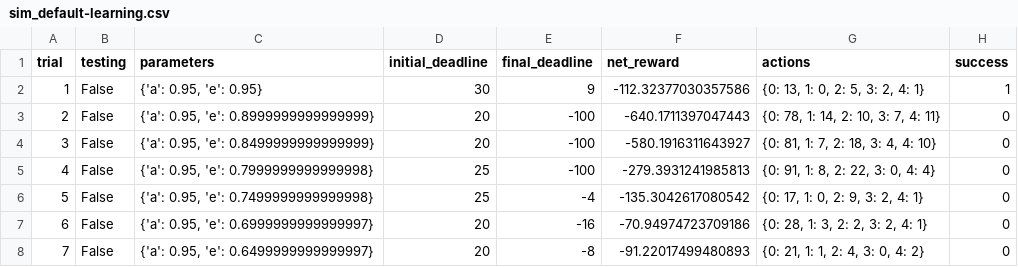
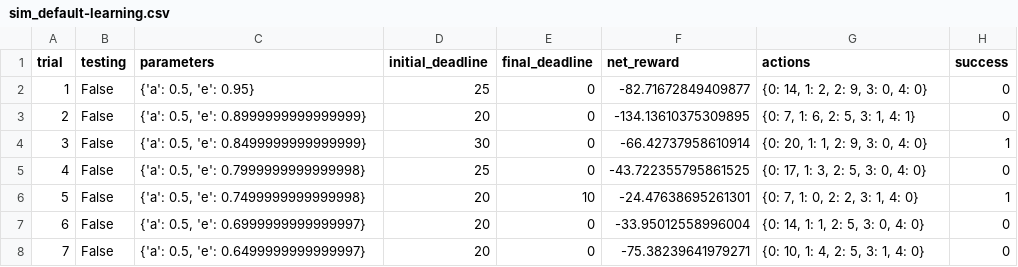
Before and after one commit to manjugoudreddy/machinelearning, a CSV file: smartcab/logs/sim_default-learning.csv, drawn as a sheet; only a part is shown; the diff covers the shown part only.

```diff
--- a/smartcab/logs/sim_default-learning.csv
+++ b/smartcab/logs/sim_default-learning.csv
@@ -1,8 +1,8 @@
 trial,testing,parameters,initial_deadline,final_deadline,net_reward,actions,success
-1,False,"{'a': 0.95, 'e': 0.95}",30,9,-112.32377030357586,"{0: 13, 1: 0, 2: 5, 3: 2, 4: 1}",1
-2,False,"{'a': 0.95, 'e': 0.8999999999999999}",20,-100,-640.1711397047443,"{0: 78, 1: 14, 2: 10, 3: 7, 4: 11}",0
-3,False,"{'a': 0.95, 'e': 0.8499999999999999}",20,-100,-580.1916311643927,"{0: 81, 1: 7, 2: 18, 3: 4, 4: 10}",0
-4,False,"{'a': 0.95, 'e': 0.7999999999999998}",25,-100,-279.3931241985813,"{0: 91, 1: 8, 2: 22, 3: 0, 4: 4}",0
-5,False,"{'a': 0.95, 'e': 0.7499999999999998}",25,-4,-135.3042617080542,"{0: 17, 1: 0, 2: 9, 3: 2, 4: 1}",0
-6,False,"{'a': 0.95, 'e': 0.6999999999999997}",20,-16,-70.94974723709186,"{0: 28, 1: 3, 2: 2, 3: 2, 4: 1}",0
-7,False,"{'a': 0.95, 'e': 0.6499999999999997}",20,-8,-91.22017499480893,"{0: 21, 1: 1, 2: 4, 3: 0, 4: 2}",0
+1,False,"{'a': 0.5, 'e': 0.95}",25,0,-82.71672849409877,"{0: 14, 1: 2, 2: 9, 3: 0, 4: 0}",0
+2,False,"{'a': 0.5, 'e': 0.8999999999999999}",20,0,-134.13610375309895,"{0: 7, 1: 6, 2: 5, 3: 1, 4: 1}",0
+3,False,"{'a': 0.5, 'e': 0.8499999999999999}",30,0,-66.42737958610914,"{0: 20, 1: 1, 2: 9, 3: 0, 4: 0}",1
+4,False,"{'a': 0.5, 'e': 0.7999999999999998}",25,0,-43.722355795861525,"{0: 17, 1: 3, 2: 5, 3: 0, 4: 0}",0
+5,False,"{'a': 0.5, 'e': 0.7499999999999998}",20,10,-24.47638695261301,"{0: 7, 1: 0, 2: 2, 3: 1, 4: 0}",1
+6,False,"{'a': 0.5, 'e': 0.6999999999999997}",20,0,-33.95012558996004,"{0: 14, 1: 1, 2: 5, 3: 0, 4: 0}",0
+7,False,"{'a': 0.5, 'e': 0.6499999999999997}",20,0,-75.38239641979271,"{0: 10, 1: 4, 2: 5, 3: 1, 4: 0}",0
```
Also changed, not shown: 102 edited cells elsewhere in this file, smartcab/logs/sim_improved-learning.csv, 5 other files.
